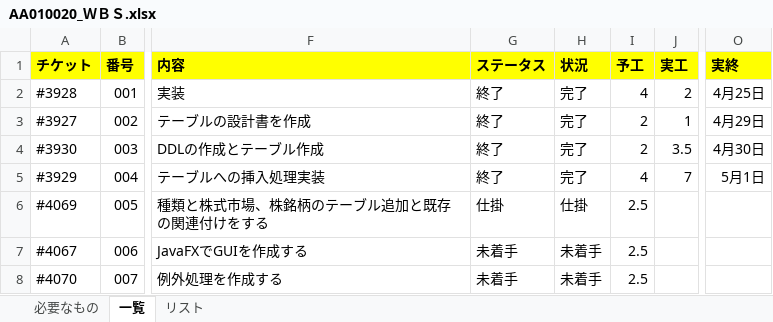
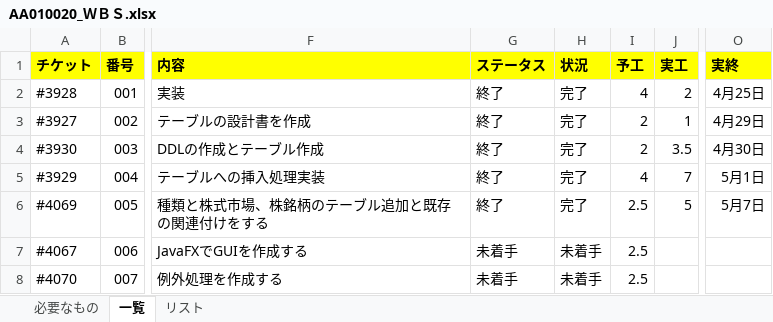
Before and after one commit to KenichiroArai/No002_ThreeStageScreenTradingSystem_Doc, an Excel workbook: AA010_プロジェクト管理/AA010020_ＷＢＳ.xlsx, sheet 一覧, drawn as a sheet; only a part is shown, gaps mark what is left out; values as stored, in another font and other column widths than the file's, no borders; conditional formats not drawn; the diff names each change by its address in the sheet, - before the commit and + after, or states it on an @@ line.

Commit message:
(refs #3931) WBS
更新

```diff
--- a/AA010_プロジェクト管理/AA010020_ＷＢＳ.xlsx (sheet 一覧)
+++ b/AA010_プロジェクト管理/AA010020_ＷＢＳ.xlsx (sheet 一覧)
-G6 (ステータス): 仕掛
+G6 (ステータス): 終了
-H6 (状況): 仕掛
+H6 (状況): 完了
-J6 (実工): (empty)
+J6 (実工): 5
-O6 (実終): (empty)
+O6 (実終): 5月7日
```
